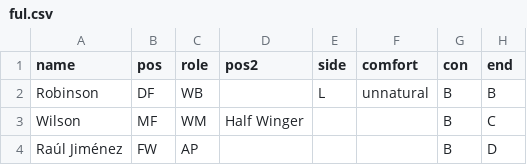
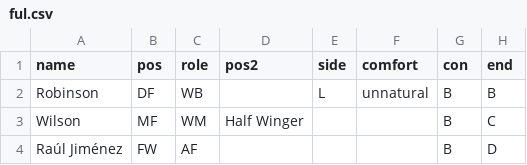
Before and after one commit to bokterd/Fantasy, a CSV file: data/ful.csv, drawn as a sheet; only a part is shown; the diff names each change by its address in the sheet, - before the commit and + after, or states it on an @@ line.

Commit message:
Update ful.csv

```diff
--- a/data/ful.csv
+++ b/data/ful.csv
-C4 (role): AP
+C4 (role): AF
```
